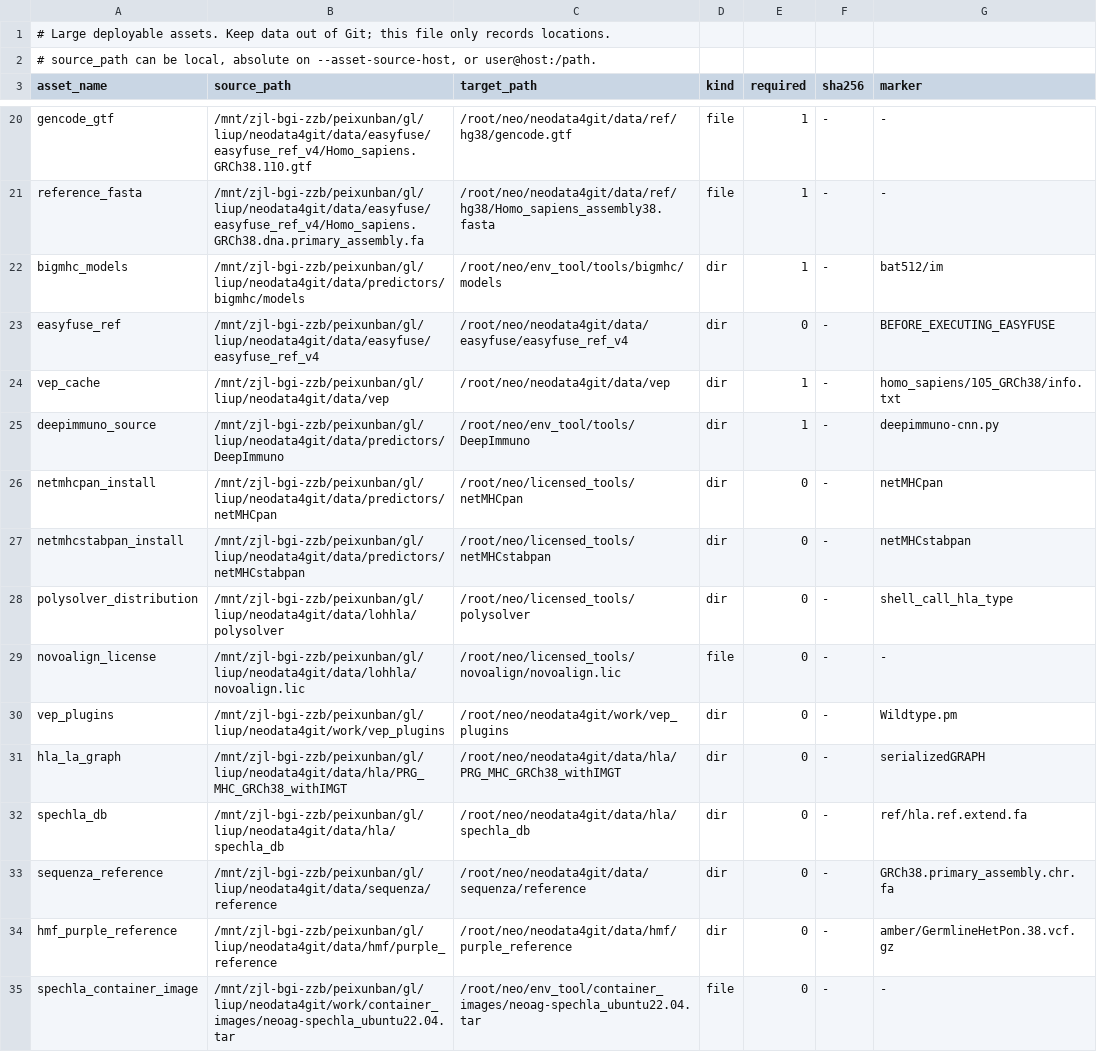
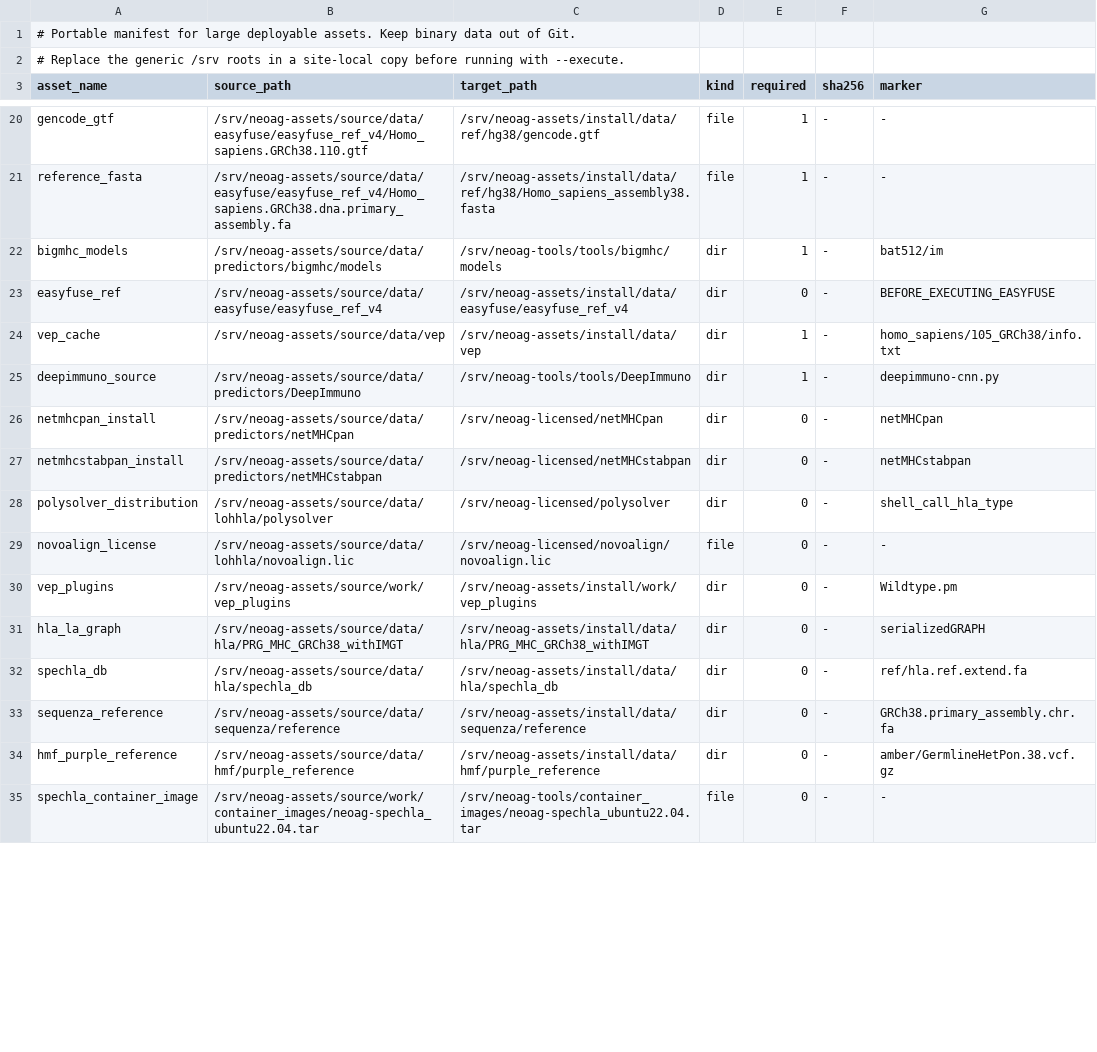
Before and after one commit to lphilomena/neo, a TSV file: configs/assets/production_assets.tsv, drawn as a sheet; only a part is shown, gaps mark what is left out; the diff covers the shown part only; the diff names each change by its address in the sheet, - before the commit and + after, or states it on an @@ line.

Commit message:
Sanitize portable deployment inputs and paths

```diff
--- a/configs/assets/production_assets.tsv
+++ b/configs/assets/production_assets.tsv
-A1 (asset_name): # Large deployable assets. Keep data out of Git; this file only records locations.
+A1 (asset_name): # Portable manifest for large deployable assets. Keep binary data out of Git.
-A2 (asset_name): # source_path can be local, absolute on --asset-source-host, or user@host:/path.
+A2 (asset_name): # Replace the generic /srv roots in a site-local copy before running with --execute.
-B20 (source_path): /mnt/zjl-bgi-zzb/peixunban/gl/liup/neodata4git/data/easyfuse/easyfuse_ref_v4/Homo_sapiens.GRCh38.110.gtf
+B20 (source_path): /srv/neoag-assets/source/data/easyfuse/easyfuse_ref_v4/Homo_sapiens.GRCh38.110.gtf
-C20 (target_path): /root/neo/neodata4git/data/ref/hg38/gencode.gtf
+C20 (target_path): /srv/neoag-assets/install/data/ref/hg38/gencode.gtf
-B21 (source_path): /mnt/zjl-bgi-zzb/peixunban/gl/liup/neodata4git/data/easyfuse/easyfuse_ref_v4/Homo_sapiens.GRCh38.dna.primary_assembly.fa
+B21 (source_path): /srv/neoag-assets/source/data/easyfuse/easyfuse_ref_v4/Homo_sapiens.GRCh38.dna.primary_assembly.fa
-C21 (target_path): /root/neo/neodata4git/data/ref/hg38/Homo_sapiens_assembly38.fasta
+C21 (target_path): /srv/neoag-assets/install/data/ref/hg38/Homo_sapiens_assembly38.fasta
-B22 (source_path): /mnt/zjl-bgi-zzb/peixunban/gl/liup/neodata4git/data/predictors/bigmhc/models
+B22 (source_path): /srv/neoag-assets/source/data/predictors/bigmhc/models
-C22 (target_path): /root/neo/env_tool/tools/bigmhc/models
+C22 (target_path): /srv/neoag-tools/tools/bigmhc/models
-B23 (source_path): /mnt/zjl-bgi-zzb/peixunban/gl/liup/neodata4git/data/easyfuse/easyfuse_ref_v4
+B23 (source_path): /srv/neoag-assets/source/data/easyfuse/easyfuse_ref_v4
-C23 (target_path): /root/neo/neodata4git/data/easyfuse/easyfuse_ref_v4
+C23 (target_path): /srv/neoag-assets/install/data/easyfuse/easyfuse_ref_v4
-B24 (source_path): /mnt/zjl-bgi-zzb/peixunban/gl/liup/neodata4git/data/vep
+B24 (source_path): /srv/neoag-assets/source/data/vep
-C24 (target_path): /root/neo/neodata4git/data/vep
+C24 (target_path): /srv/neoag-assets/install/data/vep
-B25 (source_path): /mnt/zjl-bgi-zzb/peixunban/gl/liup/neodata4git/data/predictors/DeepImmuno
+B25 (source_path): /srv/neoag-assets/source/data/predictors/DeepImmuno
-C25 (target_path): /root/neo/env_tool/tools/DeepImmuno
+C25 (target_path): /srv/neoag-tools/tools/DeepImmuno
-B26 (source_path): /mnt/zjl-bgi-zzb/peixunban/gl/liup/neodata4git/data/predictors/netMHCpan
+B26 (source_path): /srv/neoag-assets/source/data/predictors/netMHCpan
-C26 (target_path): /root/neo/licensed_tools/netMHCpan
+C26 (target_path): /srv/neoag-licensed/netMHCpan
-B27 (source_path): /mnt/zjl-bgi-zzb/peixunban/gl/liup/neodata4git/data/predictors/netMHCstabpan
+B27 (source_path): /srv/neoag-assets/source/data/predictors/netMHCstabpan
-C27 (target_path): /root/neo/licensed_tools/netMHCstabpan
+C27 (target_path): /srv/neoag-licensed/netMHCstabpan
-B28 (source_path): /mnt/zjl-bgi-zzb/peixunban/gl/liup/neodata4git/data/lohhla/polysolver
+B28 (source_path): /srv/neoag-assets/source/data/lohhla/polysolver
-C28 (target_path): /root/neo/licensed_tools/polysolver
+C28 (target_path): /srv/neoag-licensed/polysolver
-B29 (source_path): /mnt/zjl-bgi-zzb/peixunban/gl/liup/neodata4git/data/lohhla/novoalign.lic
+B29 (source_path): /srv/neoag-assets/source/data/lohhla/novoalign.lic
-C29 (target_path): /root/neo/licensed_tools/novoalign/novoalign.lic
+C29 (target_path): /srv/neoag-licensed/novoalign/novoalign.lic
-B30 (source_path): /mnt/zjl-bgi-zzb/peixunban/gl/liup/neodata4git/work/vep_plugins
+B30 (source_path): /srv/neoag-assets/source/work/vep_plugins
-C30 (target_path): /root/neo/neodata4git/work/vep_plugins
+C30 (target_path): /srv/neoag-assets/install/work/vep_plugins
-B31 (source_path): /mnt/zjl-bgi-zzb/peixunban/gl/liup/neodata4git/data/hla/PRG_MHC_GRCh38_withIMGT
+B31 (source_path): /srv/neoag-assets/source/data/hla/PRG_MHC_GRCh38_withIMGT
-C31 (target_path): /root/neo/neodata4git/data/hla/PRG_MHC_GRCh38_withIMGT
+C31 (target_path): /srv/neoag-assets/install/data/hla/PRG_MHC_GRCh38_withIMGT
-B32 (source_path): /mnt/zjl-bgi-zzb/peixunban/gl/liup/neodata4git/data/hla/spechla_db
+B32 (source_path): /srv/neoag-assets/source/data/hla/spechla_db
-C32 (target_path): /root/neo/neodata4git/data/hla/spechla_db
+C32 (target_path): /srv/neoag-assets/install/data/hla/spechla_db
-B33 (source_path): /mnt/zjl-bgi-zzb/peixunban/gl/liup/neodata4git/data/sequenza/reference
+B33 (source_path): /srv/neoag-assets/source/data/sequenza/reference
-C33 (target_path): /root/neo/neodata4git/data/sequenza/reference
+C33 (target_path): /srv/neoag-assets/install/data/sequenza/reference
-B34 (source_path): /mnt/zjl-bgi-zzb/peixunban/gl/liup/neodata4git/data/hmf/purple_reference
+B34 (source_path): /srv/neoag-assets/source/data/hmf/purple_reference
-C34 (target_path): /root/neo/neodata4git/data/hmf/purple_reference
+C34 (target_path): /srv/neoag-assets/install/data/hmf/purple_reference
-B35 (source_path): /mnt/zjl-bgi-zzb/peixunban/gl/liup/neodata4git/work/container_images/neoag-spechla_ubuntu22.04.tar
+B35 (source_path): /srv/neoag-assets/source/work/container_images/neoag-spechla_ubuntu22.04.tar
-C35 (target_path): /root/neo/env_tool/container_images/neoag-spechla_ubuntu22.04.tar
+C35 (target_path): /srv/neoag-tools/container_images/neoag-spechla_ubuntu22.04.tar
```
Also changed, not shown: 44 edited cells elsewhere in this file, 9 other files.
